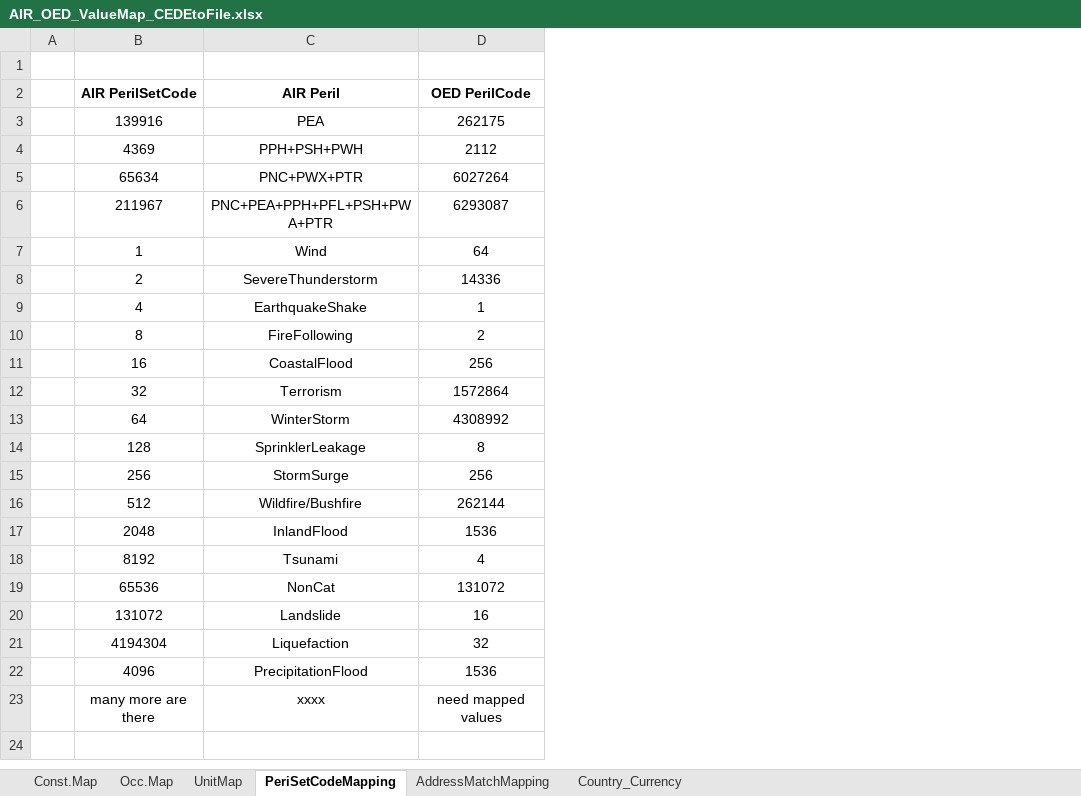
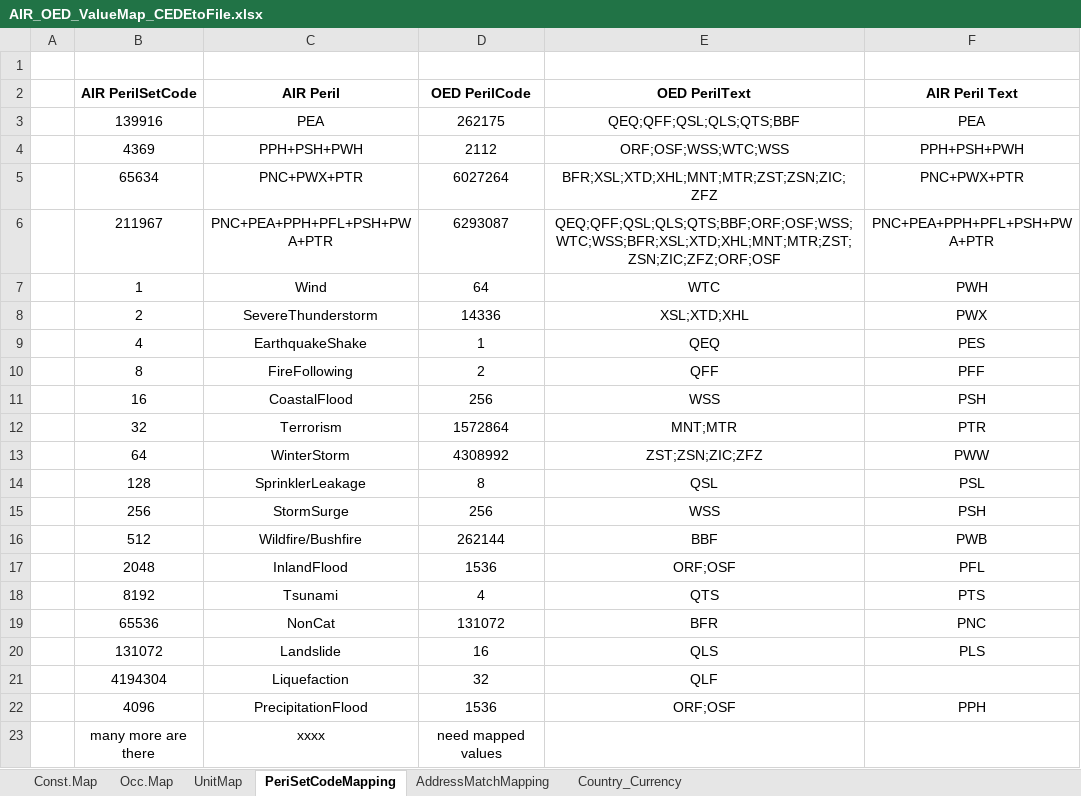
Before and after one commit to paulroden/ITWG---AIR-CEDE-to-OED-file, an Excel workbook: documentations/AIR_OED_ValueMap_CEDEtoFile.xlsx, sheet PeriSetCodeMapping, drawn as a sheet; values as stored, in another font and other column widths than the file's, no borders; the diff names each change by its address in the sheet, - before the commit and + after, or states it on an @@ line.

```diff
--- a/documentations/AIR_OED_ValueMap_CEDEtoFile.xlsx (sheet PeriSetCodeMapping)
+++ b/documentations/AIR_OED_ValueMap_CEDEtoFile.xlsx (sheet PeriSetCodeMapping)
+column E (OED PerilText), rows 3-22: QEQ;QFF;QSL;QLS;QTS;BBF | ORF;OSF;WSS;WTC;WSS | BFR;XSL;XTD;XHL;MNT;MTR;ZST;ZSN;ZIC;ZFZ | QEQ;QFF;QSL;QLS;QTS;BBF;ORF;OSF;WSS;WTC;WSS;BFR;XSL;XTD;XHL;MNT;MTR;ZST;ZSN;ZIC;ZFZ;ORF;OSF | WTC | XSL;XTD;XHL | QEQ | QFF | WSS | MNT;MTR | ZST;ZSN;ZIC;ZFZ | QSL | WSS | BBF | ORF;OSF | QTS | BFR | QLS | QLF | ORF;OSF
+column F (AIR Peril Text), rows 3-22: PEA | PPH+PSH+PWH | PNC+PWX+PTR | PNC+PEA+PPH+PFL+PSH+PWA+PTR | PWH | PWX | PES | PFF | PSH | PTR | PWW | PSL | PSH | PWB | PFL | PTS | PNC | PLS |  | PPH
```
Also changed, not shown: 7 other files.
